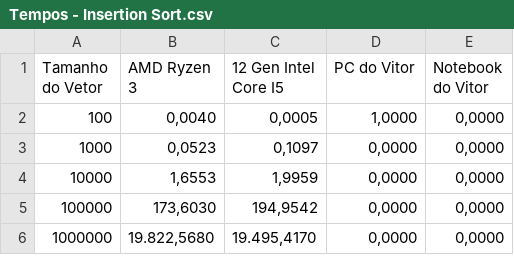
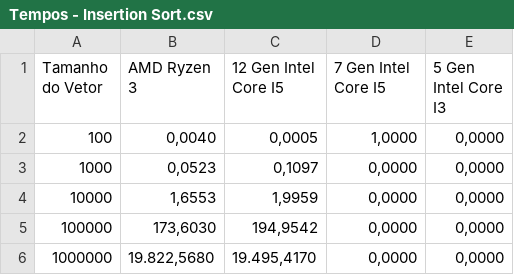
Before and after one commit to thalyz/praticaACD1, a CSV file: Tempos - Insertion Sort.csv, drawn as a sheet.

Commit message:
Update Tempos - Insertion Sort.csv

```diff
--- a/Tempos - Insertion Sort.csv
+++ b/Tempos - Insertion Sort.csv
@@ -1,2 +1,2 @@
-Tamanho do Vetor,AMD Ryzen 3,12 Gen Intel Core I5,PC do Vitor,Notebook do Vitor
+Tamanho do Vetor,AMD Ryzen 3,12 Gen Intel Core I5,7 Gen Intel Core I5,5 Gen Intel Core I3
 100,"0,0040","0,0005","1,0000","0,0000"
```
